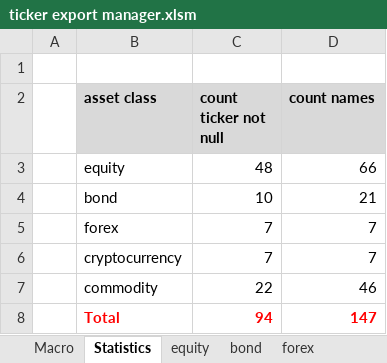
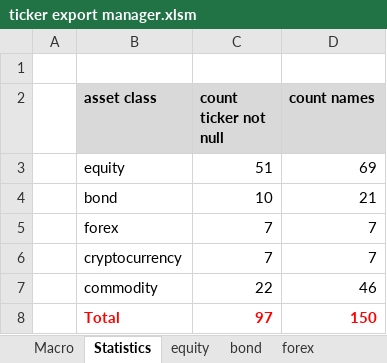
Before and after one commit to S4B6/StockPricePredictorGit, an Excel workbook: markets/tickers/ticker export manager.xlsm, sheet Statistics, drawn as a sheet; values as stored, in another font and other column widths than the file's, no borders; the diff names each change by its address in the sheet, - before the commit and + after, or states it on an @@ line.

```diff
--- a/markets/tickers/ticker export manager.xlsm (sheet Statistics)
+++ b/markets/tickers/ticker export manager.xlsm (sheet Statistics)
-C3 (count ticker not null): 48
+C3 (count ticker not null): 51
-D3 (count names): 66
+D3 (count names): 69
-C8 (count ticker not null): 94
+C8 (count ticker not null): 97
-D8 (count names): 147
+D8 (count names): 150
```
Also changed, not shown: sheet equity, markets/country data/country data export manager.xlsm, 39 other files.
